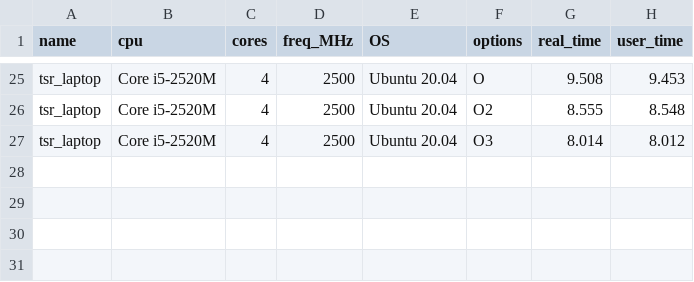
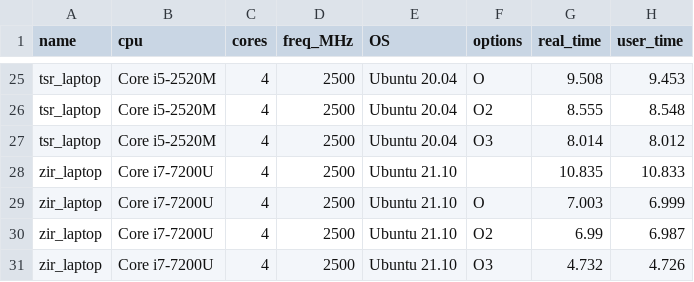
Before and after one commit to kb1dds/panprimes, a CSV file: pantimes.csv, drawn as a sheet; only a part is shown, gaps mark what is left out; the diff names each change by its address in the sheet, - before the commit and + after, or states it on an @@ line.

Commit message:
More times!

```diff
--- a/pantimes.csv
+++ b/pantimes.csv
+row 28: zir_laptop | Core i7-7200U | 4 | 2500 | Ubuntu 21.10 |  | 10.835 | 10.833
+row 29: zir_laptop | Core i7-7200U | 4 | 2500 | Ubuntu 21.10 | O | 7.003 | 6.999
+row 30: zir_laptop | Core i7-7200U | 4 | 2500 | Ubuntu 21.10 | O2 | 6.99 | 6.987
+row 31: zir_laptop | Core i7-7200U | 4 | 2500 | Ubuntu 21.10 | O3 | 4.732 | 4.726
```
